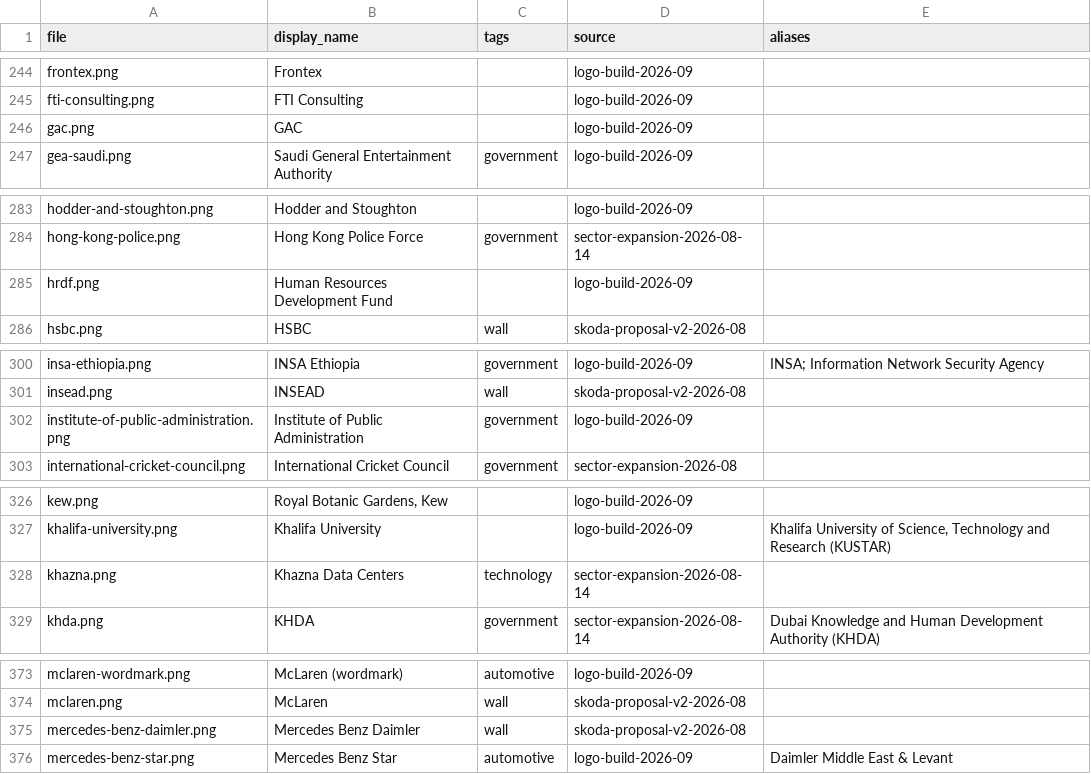
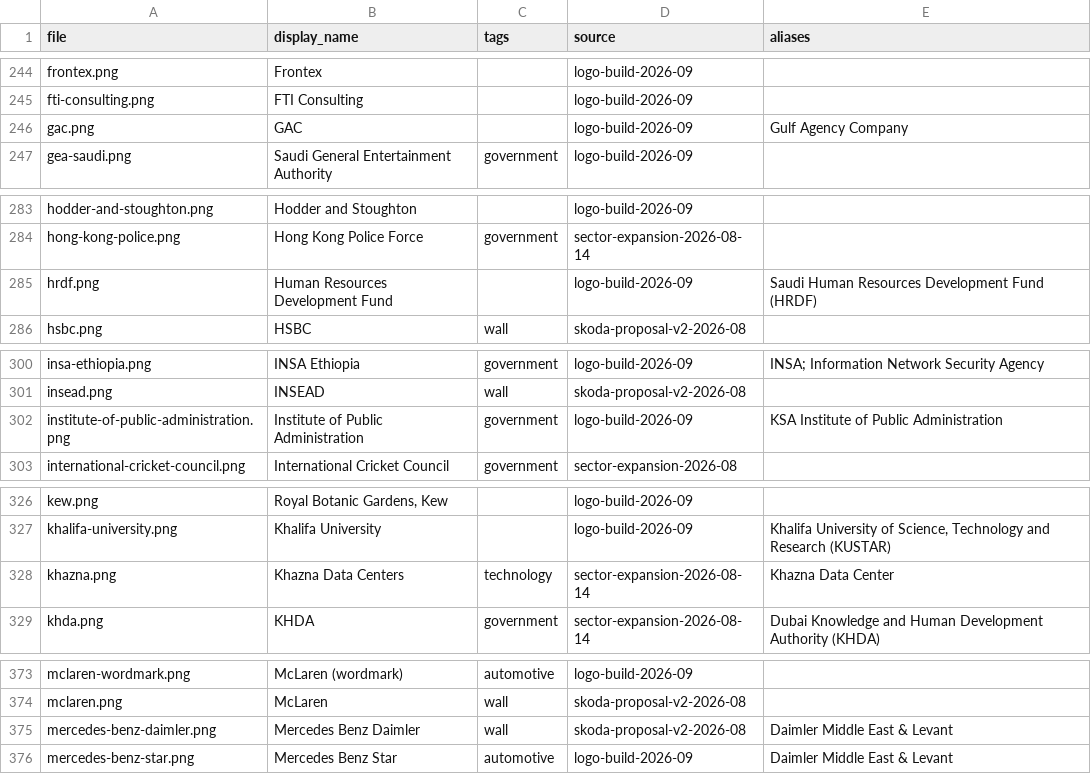
Before and after one commit to WillHardie/isoc-logo-library, a CSV file: manifest.csv, drawn as a sheet; only a part is shown, gaps mark what is left out; the diff covers the shown part only.

```diff
--- a/manifest.csv
+++ b/manifest.csv
@@ -245,3 +245,3 @@ frontex.png,Frontex,,logo-build-2026-09,
 fti-consulting.png,FTI Consulting,,logo-build-2026-09,
-gac.png,GAC,,logo-build-2026-09,
+gac.png,GAC,,logo-build-2026-09,Gulf Agency Company
 gea-saudi.png,Saudi General Entertainment Authority,government,logo-build-2026-09,
@@ -284,3 +284,3 @@ hodder-and-stoughton.png,Hodder and Stoughton,,logo-build-2026-09,
 hong-kong-police.png,Hong Kong Police Force,government,sector-expansion-2026-08-14,
-hrdf.png,Human Resources Development Fund,,logo-build-2026-09,
+hrdf.png,Human Resources Development Fund,,logo-build-2026-09,Saudi Human Resources Development Fund (HRDF)
 hsbc.png,HSBC,wall,skoda-proposal-v2-2026-08,
@@ -301,3 +301,3 @@ insa-ethiopia.png,INSA Ethiopia,government,logo-build-2026-09,INSA; Information
 insead.png,INSEAD,wall,skoda-proposal-v2-2026-08,
-institute-of-public-administration.png,Institute of Public Administration,government,logo-build-2026-09,
+institute-of-public-administration.png,Institute of Public Administration,government,logo-build-2026-09,KSA Institute of Public Administration
 international-cricket-council.png,International Cricket Council,government,sector-expansion-2026-08,
@@ -327,3 +327,3 @@ kew.png,"Royal Botanic Gardens, Kew",,logo-build-2026-09,
 khalifa-university.png,Khalifa University,,logo-build-2026-09,"Khalifa University of Science, Technology and Research (KUSTAR)"
-khazna.png,Khazna Data Centers,technology,sector-expansion-2026-08-14,
+khazna.png,Khazna Data Centers,technology,sector-expansion-2026-08-14,Khazna Data Center
 khda.png,KHDA,government,sector-expansion-2026-08-14,Dubai Knowledge and Human Development Authority (KHDA)
@@ -374,3 +374,3 @@ mclaren-wordmark.png,McLaren (wordmark),automotive,logo-build-2026-09,
 mclaren.png,McLaren,wall,skoda-proposal-v2-2026-08,
-mercedes-benz-daimler.png,Mercedes Benz Daimler,wall,skoda-proposal-v2-2026-08,
+mercedes-benz-daimler.png,Mercedes Benz Daimler,wall,skoda-proposal-v2-2026-08,Daimler Middle East & Levant
 mercedes-benz-star.png,Mercedes Benz Star,automotive,logo-build-2026-09,Daimler Middle East & Levant
```
Also changed, not shown: 19 edited cells elsewhere in this file.
